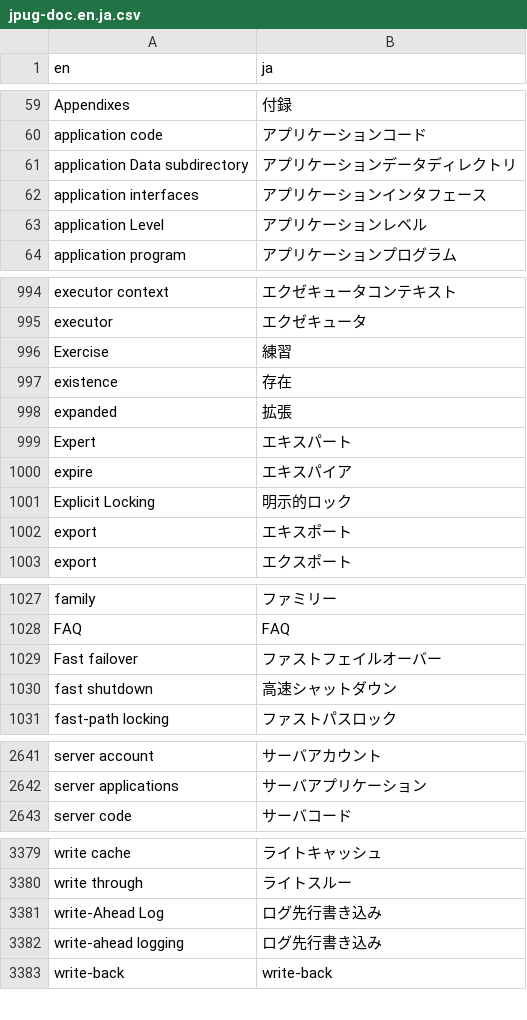
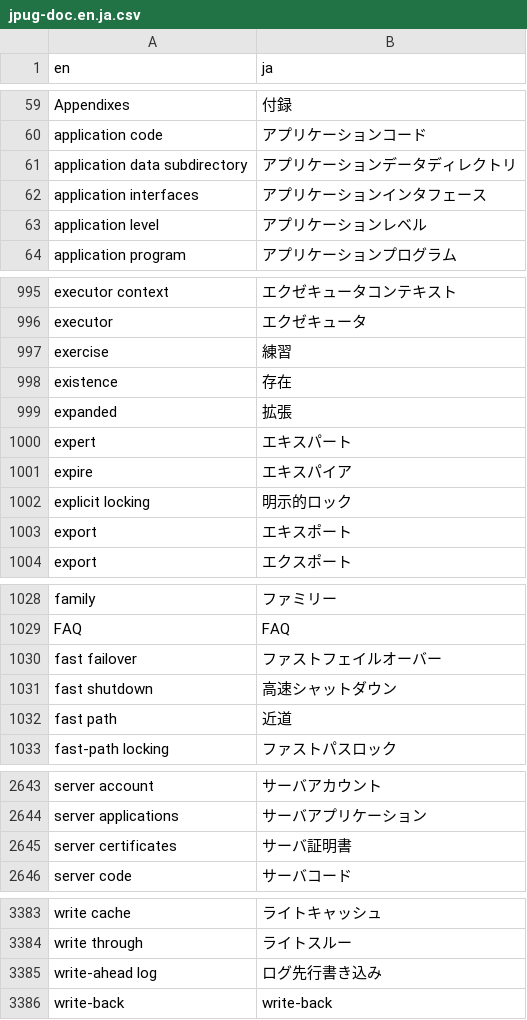
Before and after one commit to pgsql-jp/taiyaku, a CSV file: jpug-doc.en.ja.csv, drawn as a sheet; only a part is shown, gaps mark what is left out; the diff covers the shown part only.

```diff
--- a/jpug-doc.en.ja.csv
+++ b/jpug-doc.en.ja.csv
@@ -60,5 +60,5 @@ Appendixes,付録
 application code,アプリケーションコード
-application Data subdirectory,アプリケーションデータディレクトリ
+application data subdirectory,アプリケーションデータディレクトリ
 application interfaces,アプリケーションインタフェース
-application Level,アプリケーションレベル
+application level,アプリケーションレベル
 application program,アプリケーションプログラム
@@ -995,8 +996,8 @@ executor context,エクゼキュータコンテキスト
 executor,エクゼキュータ
-Exercise,練習
+exercise,練習
 existence,存在
 expanded,拡張
-Expert,エキスパート
+expert,エキスパート
 expire,エキスパイア
-Explicit Locking,明示的ロック
+explicit locking,明示的ロック
 export,エキスポート
@@ -1028,4 +1029,5 @@ family,ファミリー
 FAQ,FAQ
-Fast failover,ファストフェイルオーバー
+fast failover,ファストフェイルオーバー
 fast shutdown,高速シャットダウン
+fast path,近道
 fast-path locking,ファストパスロック
@@ -2642,2 +2644,3 @@ server account,サーバアカウント
 server applications,サーバアプリケーション
+server certificates,サーバ証明書
 server code,サーバコード
@@ -3380,4 +3384,3 @@ write cache,ライトキャッシュ
 write through,ライトスルー
-write-Ahead Log,ログ先行書き込み
-write-ahead logging,ログ先行書き込み
+write-ahead log,ログ先行書き込み
 write-back,write-back
```
Also changed, not shown: 2 added rows and 31 edited cells elsewhere in this file.
